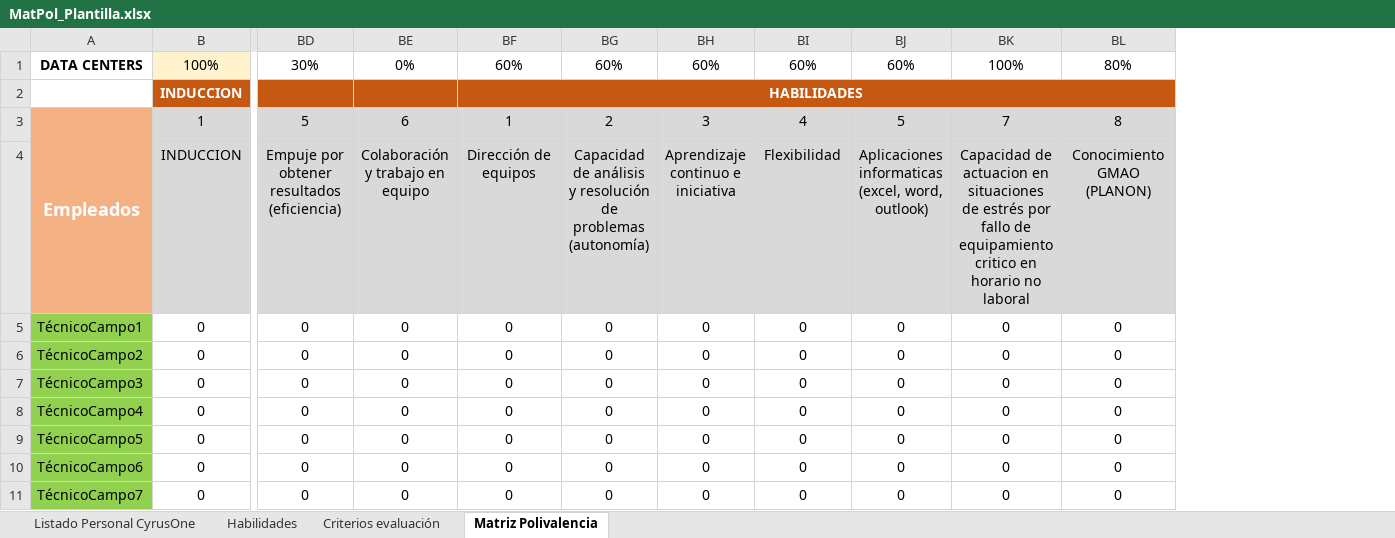
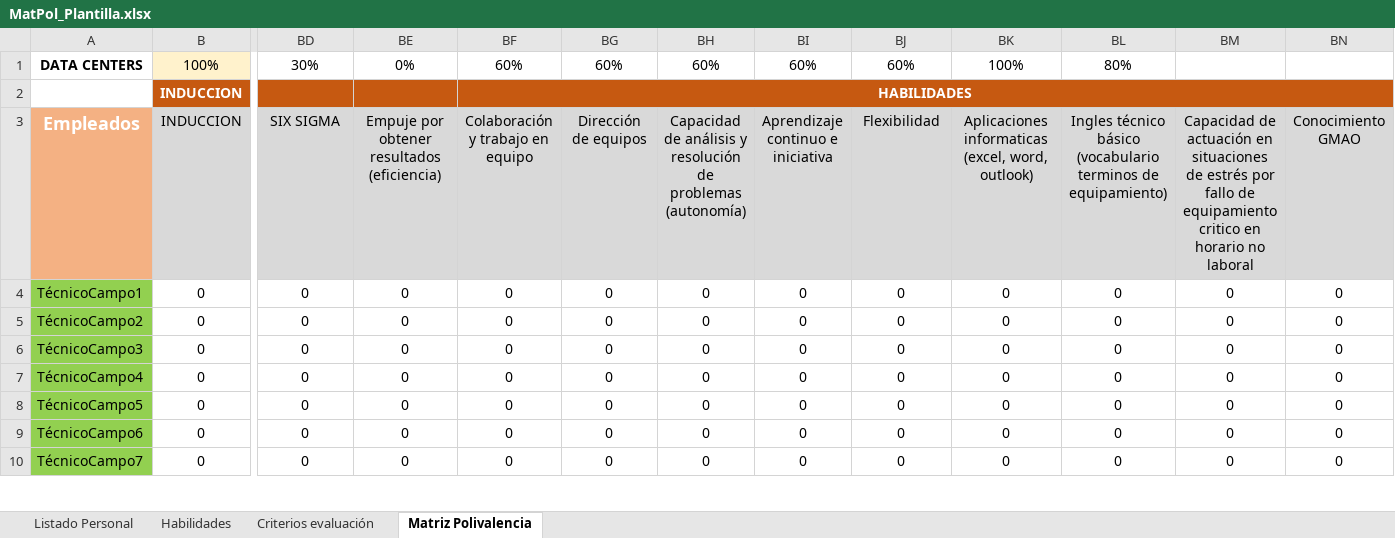
Before and after one commit to nachogfj9/turnos-data-center, an Excel workbook: MatPol_Plantilla.xlsx, sheet Matriz Polivalencia, drawn as a sheet; only a part is shown, gaps mark what is left out; values as stored, in another font and other column widths than the file's, no borders; conditional formats not drawn; removed rows and columns are numbered as before the commit, all else as after; rows hold the shown columns only; the diff names each change by its address in the sheet, - before the commit and + after, or states it on an @@ line.

Commit message:
Add files via upload
Matriz Nueva actualizada

```diff
--- a/MatPol_Plantilla.xlsx (sheet Matriz Polivalencia)
+++ b/MatPol_Plantilla.xlsx (sheet Matriz Polivalencia)
-sheet tab: Listado Personal CyrusOne
+sheet tab: Listado Personal
+column BM, rows 4-10: all 0
+column BN, rows 4-10: all 0
-row 3: Empleados | 1 | 5 | 6 | 1 | 2 | 3 | 4 | 5 | 7 | 8
-row 4:  | INDUCCION | Empuje por obtener resultados (eficiencia) | Colaboración y trabajo en equipo | Dirección de equipos | Capacidad de análisis y resolución de problemas (autonomía) | Aprendizaje continuo e iniciativa | Flexibilidad | Aplicaciones informaticas (excel, word, outlook) | Capacidad de actuacion en situaciones de estrés por fallo de equipamiento critico en horario no laboral | Conocimiento GMAO (PLANON)
+row 3: Empleados | INDUCCION | SIX SIGMA | Empuje por obtener resultados (eficiencia) | Colaboración y trabajo en equipo | Dirección de equipos | Capacidad de análisis y resolución de problemas (autonomía) | Aprendizaje continuo e iniciativa | Flexibilidad | Aplicaciones informaticas (excel, word, outlook) | Ingles técnico básico (vocabulario terminos de equipamiento) | Capacidad de actuación en situaciones de estrés por fallo de equipamiento critico en horario no laboral | Conocimiento GMAO
```
Also changed, not shown: sheet Habilidades, formulas that keep their value, hidden cells.
